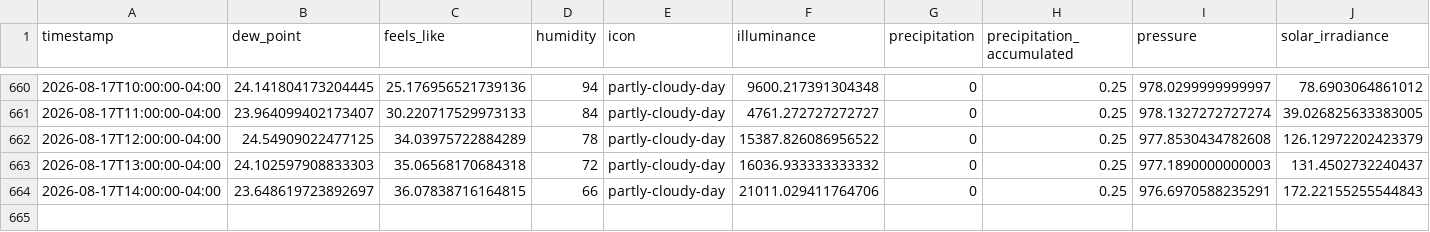
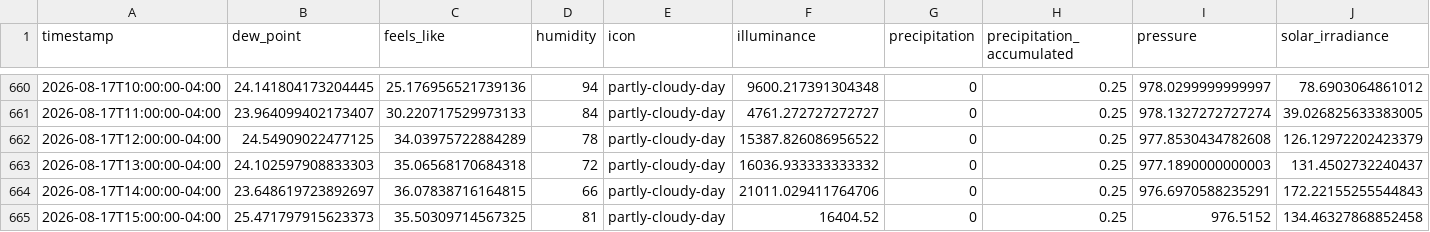
Before and after one commit to fmwrightjr/Three-Acre-Wood, a CSV file: weatherxm_data.csv, drawn as a sheet; only a part is shown, gaps mark what is left out; rows hold the shown columns only; the diff names each change by its address in the sheet, - before the commit and + after, or states it on an @@ line.

```diff
--- a/weatherxm_data.csv
+++ b/weatherxm_data.csv
+row 665: 2026-08-17T15:00:00-04:00 | 25.471797915623373 | 35.50309714567325 | 81 | partly-cloudy-day | 16404.52 | 0 | 0.25 | 976.5152 | 134.46327868852458
```
Also changed, not shown: 1 other file.
